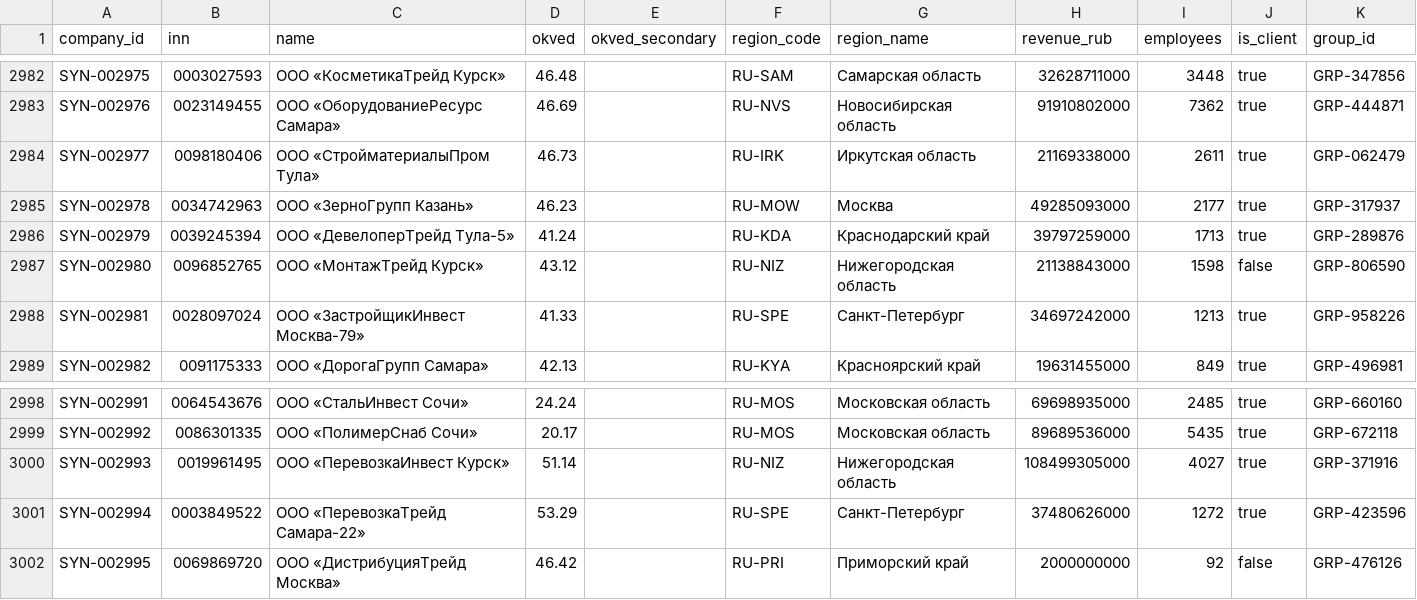
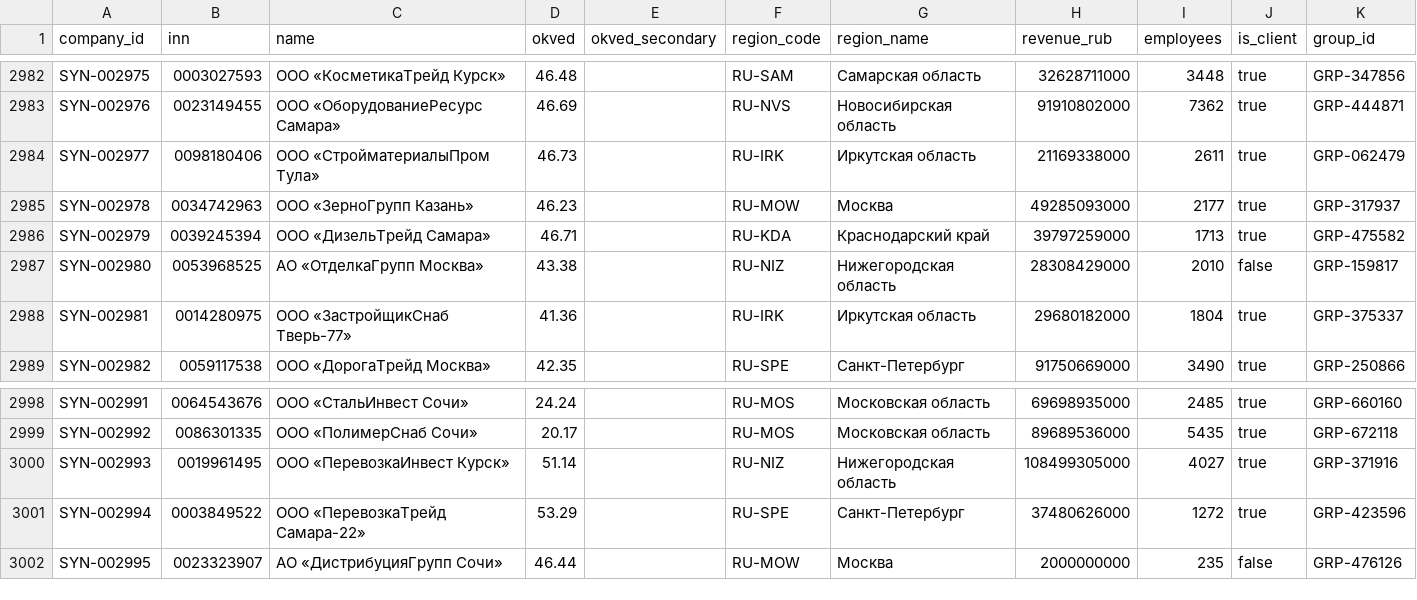
Before and after one commit to nedreyner/alfa-hackathon-2026, a CSV file: data/synthetic/companies.csv, drawn as a sheet; only a part is shown, gaps mark what is left out; the diff covers the shown part only.

```diff
--- a/data/synthetic/companies.csv
+++ b/data/synthetic/companies.csv
@@ -2985,5 +2985,5 @@ SYN-002977,0098180406,ООО «СтройматериалыПром Тула»,4
 SYN-002978,0034742963,ООО «ЗерноГрупп Казань»,46.23,,RU-MOW,Москва,49285093000,2177,true,GRP-317937
-SYN-002979,0039245394,ООО «ДевелоперТрейд Тула-5»,41.24,,RU-KDA,Краснодарский край,39797259000,1713,true,GRP-289876
-SYN-002980,0096852765,ООО «МонтажТрейд Курск»,43.12,,RU-NIZ,Нижегородская область,21138843000,1598,false,GRP-806590
-SYN-002981,0028097024,ООО «ЗастройщикИнвест Москва-79»,41.33,,RU-SPE,Санкт-Петербург,34697242000,1213,true,GRP-958226
-SYN-002982,0091175333,ООО «ДорогаГрупп Самара»,42.13,,RU-KYA,Красноярский край,19631455000,849,true,GRP-496981
+SYN-002979,0039245394,ООО «ДизельТрейд Самара»,46.71,,RU-KDA,Краснодарский край,39797259000,1713,true,GRP-475582
+SYN-002980,0053968525,АО «ОтделкаГрупп Москва»,43.38,,RU-NIZ,Нижегородская область,28308429000,2010,false,GRP-159817
+SYN-002981,0014280975,ООО «ЗастройщикСнаб Тверь-77»,41.36,,RU-IRK,Иркутская область,29680182000,1804,true,GRP-375337
+SYN-002982,0059117538,ООО «ДорогаТрейд Москва»,42.35,,RU-SPE,Санкт-Петербург,91750669000,3490,true,GRP-250866
@@ -3001,2 +3001,2 @@ SYN-002993,0019961495,ООО «ПеревозкаИнвест Курск»,51.14
 SYN-002994,0003849522,ООО «ПеревозкаТрейд Самара-22»,53.29,,RU-SPE,Санкт-Петербург,37480626000,1272,true,GRP-423596
-SYN-002995,0069869720,ООО «ДистрибуцияТрейд Москва»,46.42,,RU-PRI,Приморский край,2000000000,92,false,GRP-476126
+SYN-002995,0023323907,АО «ДистрибуцияГрупп Сочи»,46.44,,RU-MOW,Москва,2000000000,235,false,GRP-476126
```
Also changed, not shown: 54 edited cells elsewhere in this file, data/synthetic/products.csv, data/synthetic/ved.csv, 24 other files.
